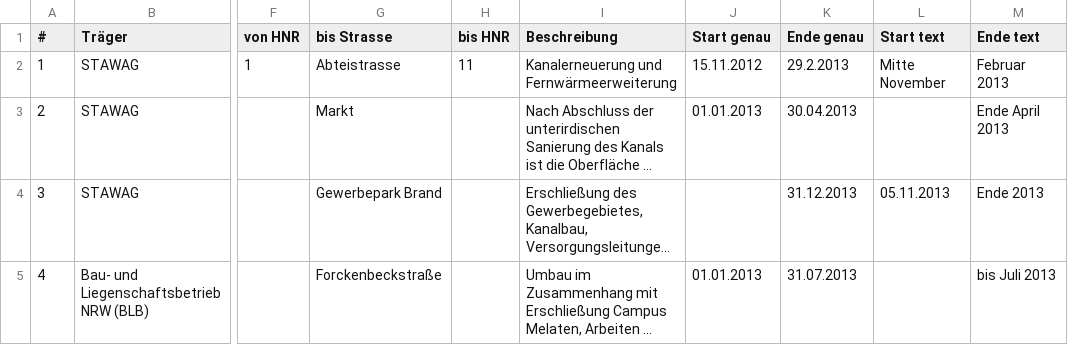
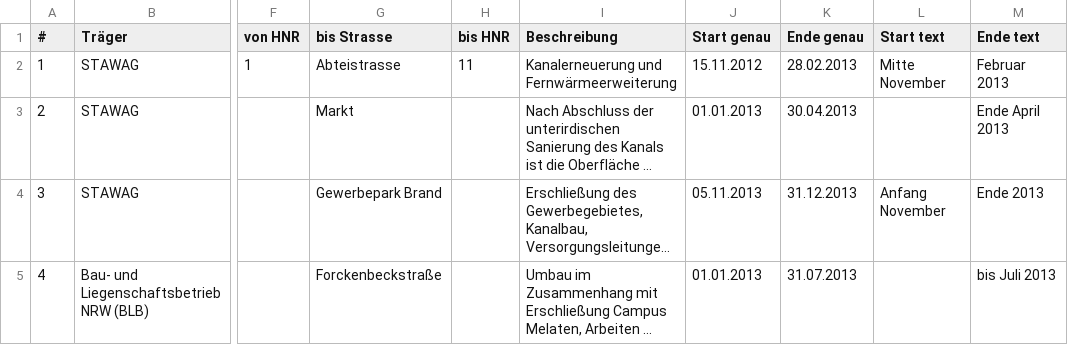
Before and after one commit to comlounge/baustellenac, a CSV file: contrib/baustellenliste.csv, drawn as a sheet; only a part is shown, gaps mark what is left out; long unchanged cells end in …; the diff names each change by its address in the sheet, - before the commit and + after, or states it on an @@ line.

```diff
--- a/contrib/baustellenliste.csv
+++ b/contrib/baustellenliste.csv
-K2 (Ende genau): 29.2.2013
+K2 (Ende genau): 28.02.2013
-J4 (Start genau): (empty)
+J4 (Start genau): 05.11.2013
-L4 (Start text): 05.11.2013
+L4 (Start text): Anfang November
```
Also changed, not shown: 9 other files.
